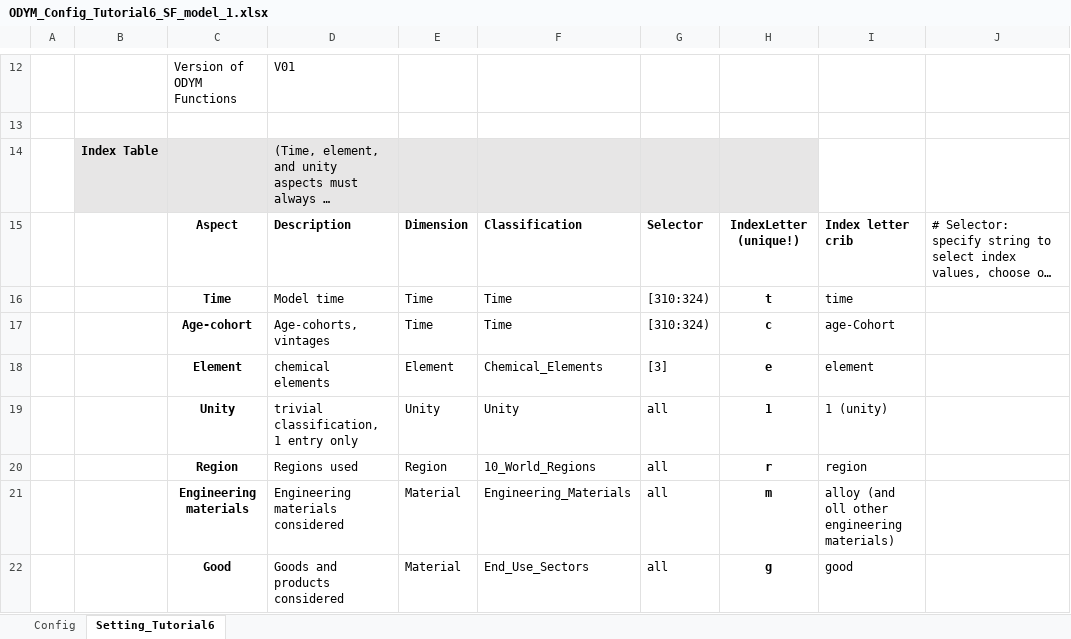
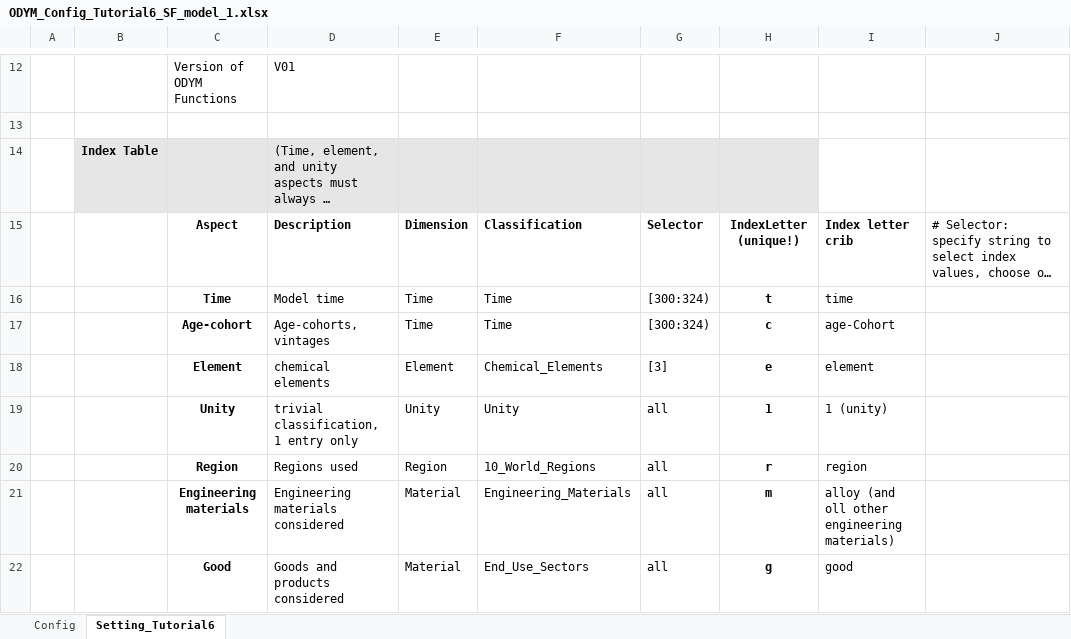
Before and after one commit to jvendries/ODYM, an Excel workbook: docs/Files/Small-format_model/ODYM_Config_Tutorial6_SF_model_1.xlsx, sheet Setting_Tutorial6, drawn as a sheet; only a part is shown, gaps mark what is left out; long unchanged cells end in …; values as stored, in another font and other column widths than the file's, no borders; the diff names each change by its address in the sheet, - before the commit and + after, or states it on an @@ line.

```diff
--- a/docs/Files/Small-format_model/ODYM_Config_Tutorial6_SF_model_1.xlsx (sheet Setting_Tutorial6)
+++ b/docs/Files/Small-format_model/ODYM_Config_Tutorial6_SF_model_1.xlsx (sheet Setting_Tutorial6)
-G16:G17: [310:324)
+G16:G17: [300:324)
```
Also changed, not shown: docs/Files/Small-format_model/ODYM_Classifications_SF.xlsx, docs/Files/Small-format_model/ODYM_T6_RecyclingToDomesticProduction_V1.0.xlsx, 15 other files.
